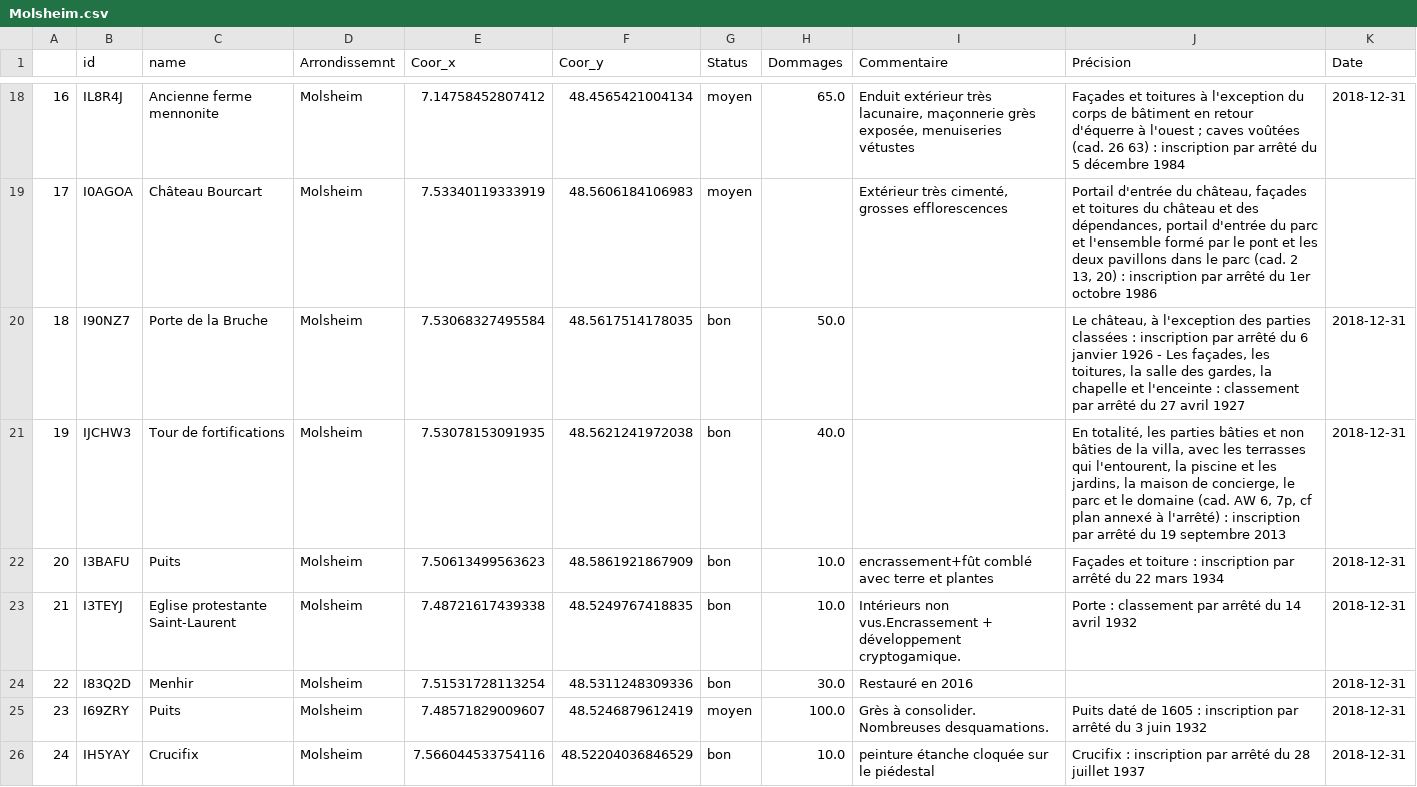
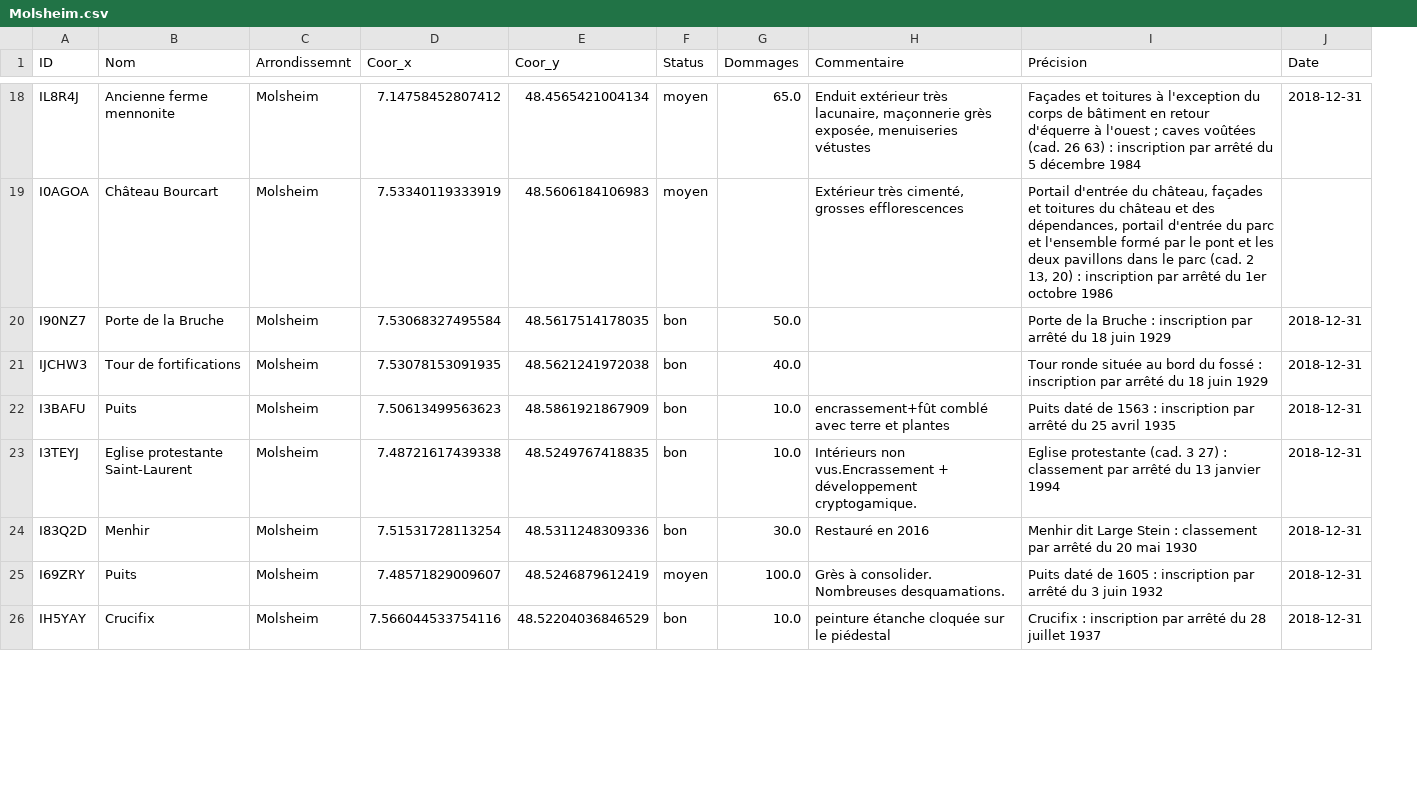
Before and after one commit to LucasLion/alsace_monuments, a CSV file: calques/Molsheim.csv, drawn as a sheet; only a part is shown, gaps mark what is left out; removed rows and columns are numbered as before the commit, all else as after; the diff covers the shown part only; the diff names each change by its address in the sheet, - before the commit and + after, or states it on an @@ line.

```diff
--- a/calques/Molsheim.csv
+++ b/calques/Molsheim.csv
-column A, rows 18-26: 16 | 17 | 18 | 19 | 20 | 21 | 22 | 23 | 24
-A1: id
+A1: ID
-B1: name
+B1: Nom
-I20 (Précision): Le château, à l'exception des parties classées : inscription par arrêté du 6 janvier 1926 - Les façades, les toitures, la salle des gardes, la chapelle et l'enceinte : classement par arrêté du 27 avril 1927
+I20 (Précision): Porte de la Bruche : inscription par arrêté du 18 juin 1929
-I21 (Précision): En totalité, les parties bâties et non bâties de la villa, avec les terrasses qui l'entourent, la piscine et les jardins, la maison de concierge, le parc et le domaine (cad. AW 6, 7p, cf plan annexé à l'arrêté) : inscription par arrêté du 19 septembre 2013
+I21 (Précision): Tour ronde située au bord du fossé : inscription par arrêté du 18 juin 1929
-I22 (Précision): Façades et toiture : inscription par arrêté du 22 mars 1934
+I22 (Précision): Puits daté de 1563 : inscription par arrêté du 25 avril 1935
-I23 (Précision): Porte : classement par arrêté du 14 avril 1932
+I23 (Précision): Eglise protestante (cad. 3 27) : classement par arrêté du 13 janvier 1994
-I24 (Précision): (empty)
+I24 (Précision): Menhir dit Large Stein : classement par arrêté du 20 mai 1930
```
Also changed, not shown: 76 edited cells elsewhere in this file, calques/Colmar-Ribeauvillé.csv, calques/Haguenau-Wissembourg.csv, 24 other files.
